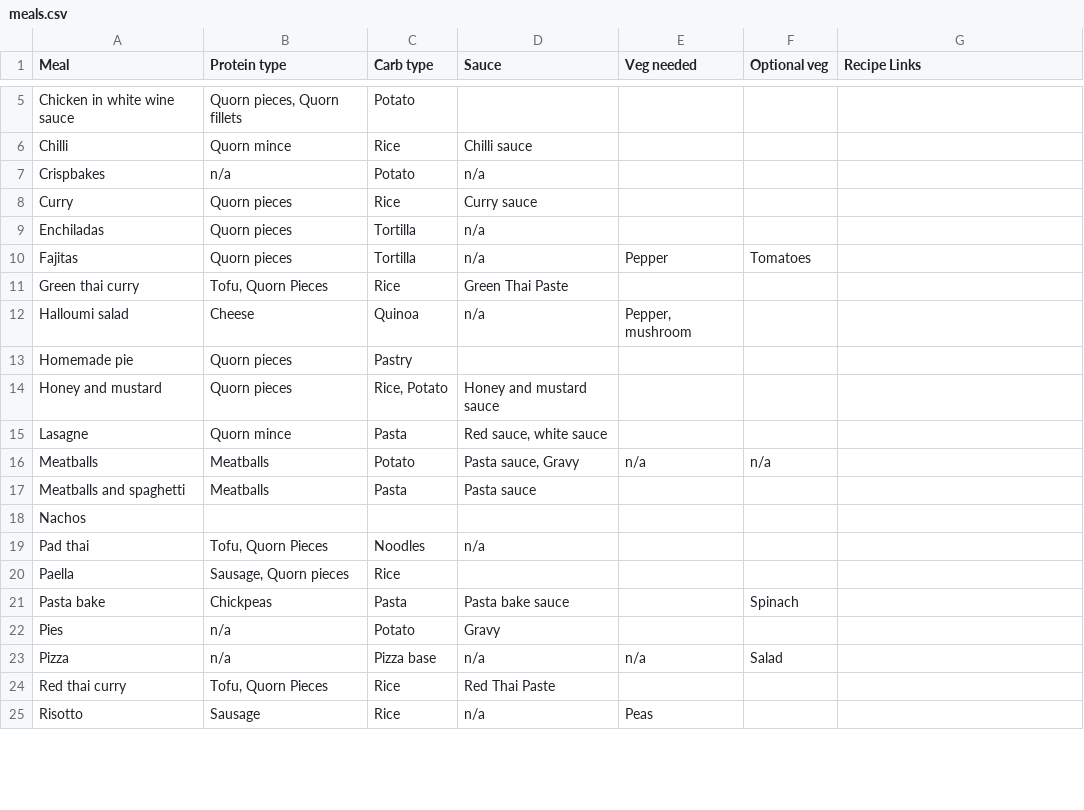
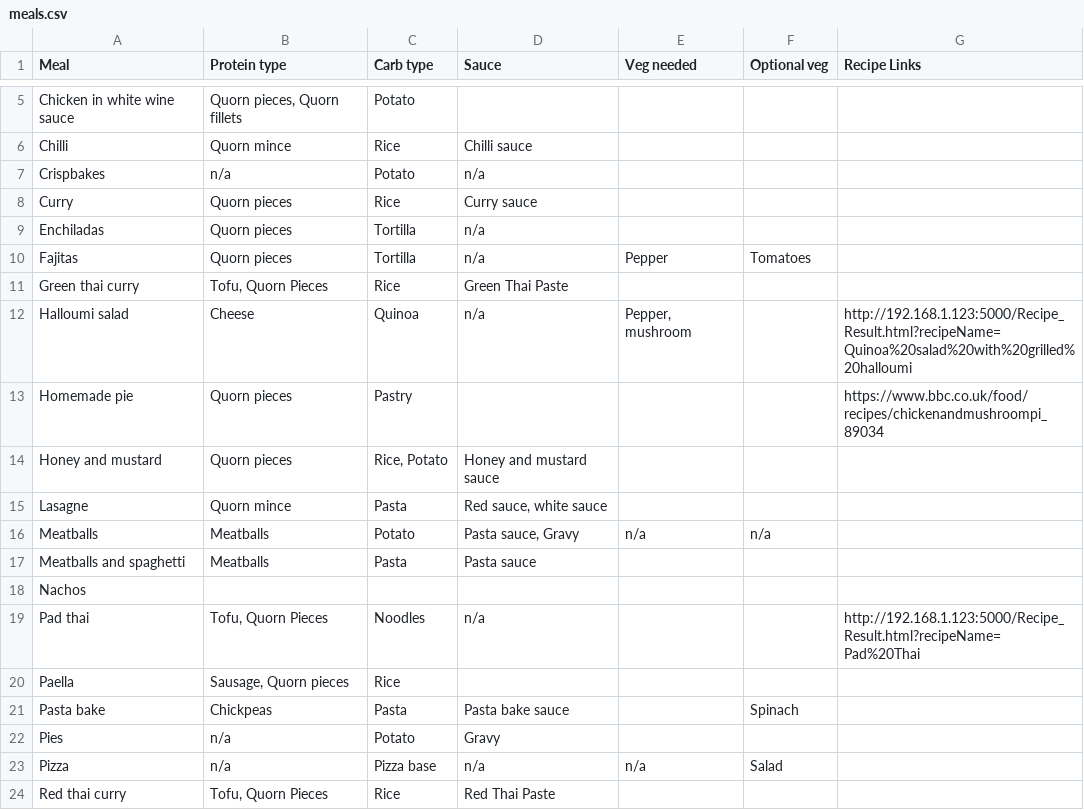
Before and after one commit to vnicholson1/MealSelector, a CSV file: meals.csv, drawn as a sheet; only a part is shown, gaps mark what is left out; the shorter side is filled out with more unchanged rows.

Commit message:
add more links

```diff
--- a/meals.csv
+++ b/meals.csv
@@ -11,4 +11,4 @@ Fajitas,Quorn pieces,Tortilla,n/a,Pepper,Tomatoes,
 Green thai curry,"Tofu, Quorn Pieces",Rice,Green Thai Paste,,,
-Halloumi salad,Cheese,Quinoa,n/a,"Pepper, mushroom",,
-Homemade pie,Quorn pieces,Pastry,,,,
+Halloumi salad,Cheese,Quinoa,n/a,"Pepper, mushroom",,"http://192.168.1.123:5000/Recipe_Result.html?recipeName=Quinoa%20salad%20with%20grilled%20halloumi"
+Homemade pie,Quorn pieces,Pastry,,,,"https://www.bbc.co.uk/food/recipes/chickenandmushroompi_89034"
 Honey and mustard,Quorn pieces,"Rice, Potato",Honey and mustard sauce,,,
@@ -18,3 +18,3 @@ Meatballs and spaghetti,Meatballs,Pasta,Pasta sauce,,,
 Nachos,,,,,,
-Pad thai,"Tofu, Quorn Pieces",Noodles,n/a,,,
+Pad thai,"Tofu, Quorn Pieces",Noodles,n/a,,,"http://192.168.1.123:5000/Recipe_Result.html?recipeName=Pad%20Thai"
 Paella,"Sausage, Quorn pieces",Rice,,,,
```
